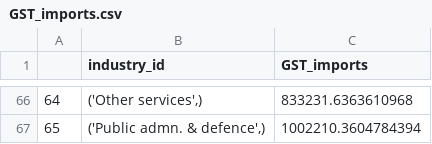
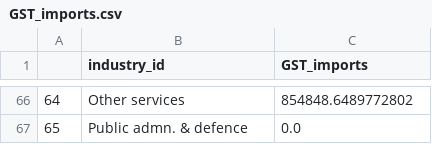
Before and after one commit to emergenzf/Revenue-Academyp, a CSV file: Output_csv/GST_imports.csv, drawn as a sheet; only a part is shown, gaps mark what is left out; the diff covers the shown part only.

```diff
--- a/Output_csv/GST_imports.csv
+++ b/Output_csv/GST_imports.csv
@@ -66,2 +66,2 @@
-64,"('Other services',)",833231.6363610968
-65,"('Public admn. & defence',)",1002210.3604784394
+64,Other services,854848.6489772802
+65,Public admn. & defence,0.0
```
Also changed, not shown: 128 edited cells elsewhere in this file, Output_csv/dom_supply.csv, Output_csv/gst_potential.csv, 12 other files.
